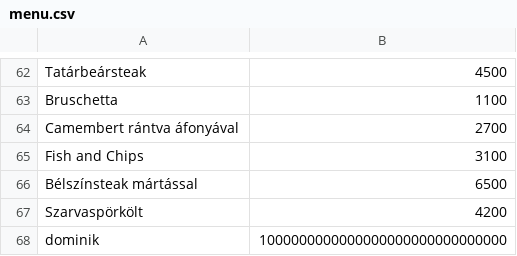
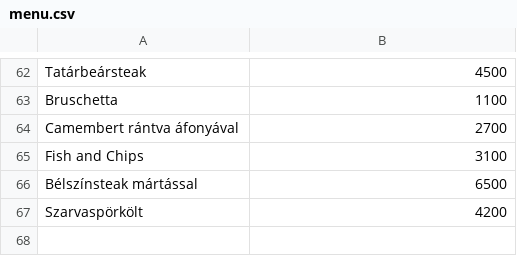
Before and after one commit to Koczka01/Etterem, a CSV file: menu.csv, drawn as a sheet; only a part is shown, gaps mark what is left out; the diff names each change by its address in the sheet, - before the commit and + after, or states it on an @@ line.

```diff
--- a/menu.csv
+++ b/menu.csv
-row 68: dominik | 1000000000000000000000000000000
```
Also changed, not shown: raktar.csv, 1 other file.
